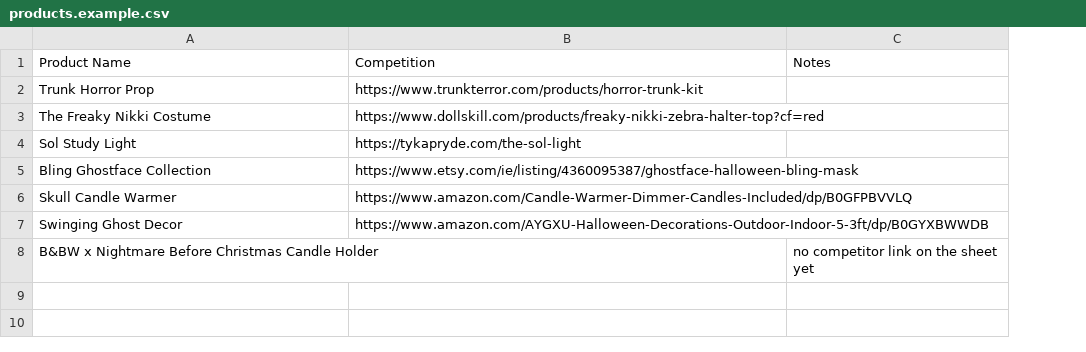
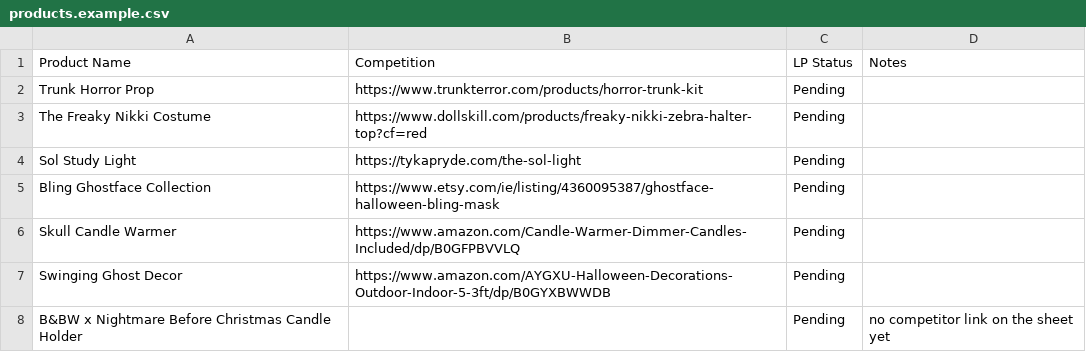
Before and after one commit to hisensetools-web/pdp-builder, a CSV file: products.example.csv, drawn as a sheet; the diff names each change by its address in the sheet, - before the commit and + after, or states it on an @@ line.

```diff
--- a/products.example.csv
+++ b/products.example.csv
+column C (LP Status), rows 2-8: all Pending
```
Also changed, not shown: 8 other files.
